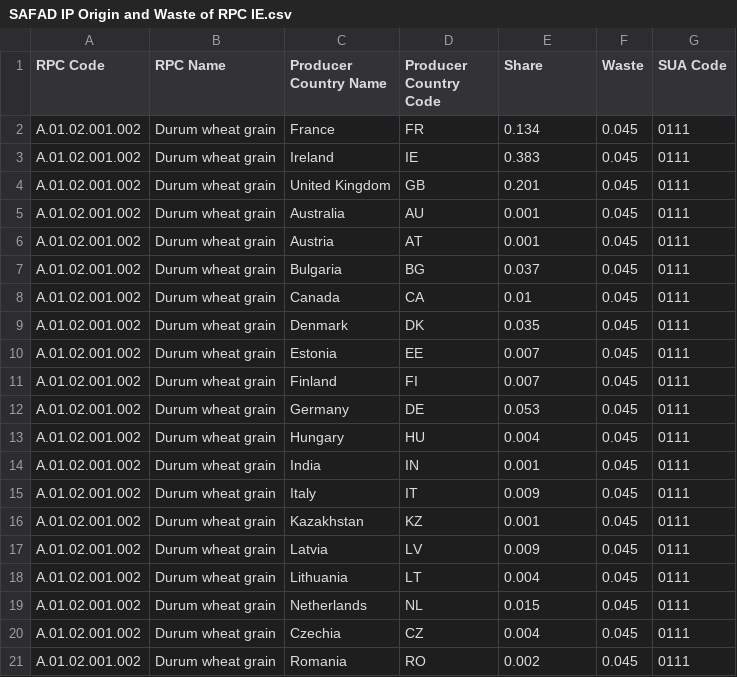
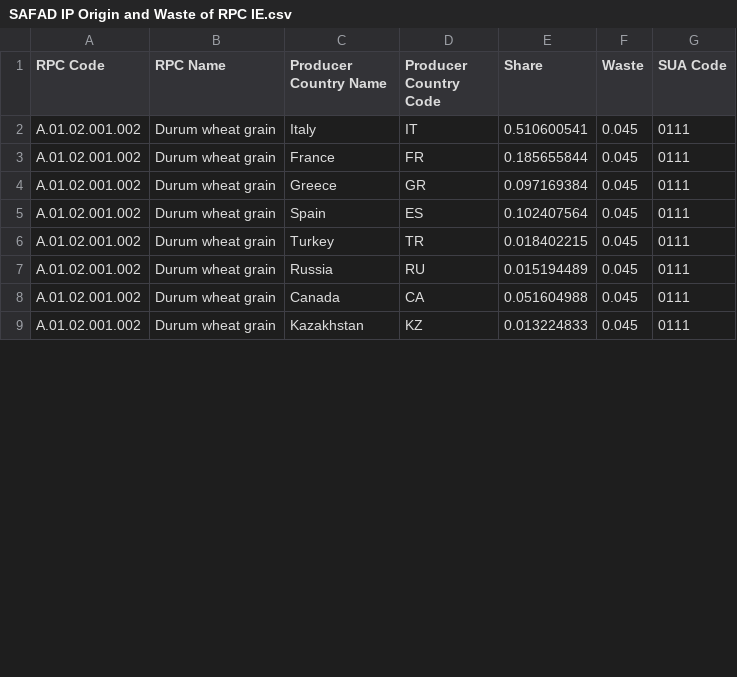
Before and after one commit to SLU-foodsystems/safad, a CSV file: src/default-input-files/SAFAD IP Origin and Waste of RPC/SAFAD IP Origin and Waste of RPC IE.csv, drawn as a sheet; only a part is shown; the diff covers the shown part only.

```diff
--- a/src/default-input-files/SAFAD IP Origin and Waste of RPC/SAFAD IP Origin and Waste of RPC IE.csv
+++ b/src/default-input-files/SAFAD IP Origin and Waste of RPC/SAFAD IP Origin and Waste of RPC IE.csv
@@ -1,21 +1,9 @@
 RPC Code,RPC Name,Producer Country Name,Producer Country Code,Share,Waste,SUA Code
-A.01.02.001.002,Durum wheat grain,France,FR,0.134,0.045,0111
-A.01.02.001.002,Durum wheat grain,Ireland,IE,0.383,0.045,0111
-A.01.02.001.002,Durum wheat grain,United Kingdom,GB,0.201,0.045,0111
-A.01.02.001.002,Durum wheat grain,Australia,AU,0.001,0.045,0111
-A.01.02.001.002,Durum wheat grain,Austria,AT,0.001,0.045,0111
-A.01.02.001.002,Durum wheat grain,Bulgaria,BG,0.037,0.045,0111
-A.01.02.001.002,Durum wheat grain,Canada,CA,0.01,0.045,0111
-A.01.02.001.002,Durum wheat grain,Denmark,DK,0.035,0.045,0111
-A.01.02.001.002,Durum wheat grain,Estonia,EE,0.007,0.045,0111
-A.01.02.001.002,Durum wheat grain,Finland,FI,0.007,0.045,0111
-A.01.02.001.002,Durum wheat grain,Germany,DE,0.053,0.045,0111
-A.01.02.001.002,Durum wheat grain,Hungary,HU,0.004,0.045,0111
-A.01.02.001.002,Durum wheat grain,India,IN,0.001,0.045,0111
-A.01.02.001.002,Durum wheat grain,Italy,IT,0.009,0.045,0111
-A.01.02.001.002,Durum wheat grain,Kazakhstan,KZ,0.001,0.045,0111
-A.01.02.001.002,Durum wheat grain,Latvia,LV,0.009,0.045,0111
-A.01.02.001.002,Durum wheat grain,Lithuania,LT,0.004,0.045,0111
-A.01.02.001.002,Durum wheat grain,Netherlands,NL,0.015,0.045,0111
-A.01.02.001.002,Durum wheat grain,Czechia,CZ,0.004,0.045,0111
-A.01.02.001.002,Durum wheat grain,Romania,RO,0.002,0.045,0111
+A.01.02.001.002,Durum wheat grain,Italy,IT,0.510600541,0.045,0111
+A.01.02.001.002,Durum wheat grain,France,FR,0.185655844,0.045,0111
+A.01.02.001.002,Durum wheat grain,Greece,GR,0.097169384,0.045,0111
+A.01.02.001.002,Durum wheat grain,Spain,ES,0.102407564,0.045,0111
+A.01.02.001.002,Durum wheat grain,Turkey,TR,0.018402215,0.045,0111
+A.01.02.001.002,Durum wheat grain,Russia,RU,0.015194489,0.045,0111
+A.01.02.001.002,Durum wheat grain,Canada,CA,0.051604988,0.045,0111
+A.01.02.001.002,Durum wheat grain,Kazakhstan,KZ,0.013224833,0.045,0111
```
Also changed, not shown: 7 removed rows and 1 edited cell elsewhere in this file, src/default-input-files/SAFAD IP Origin and Waste of RPC/SAFAD IP Origin and Waste of RPC DE.csv, src/default-input-files/SAFAD IP Origin and Waste of RPC/SAFAD IP Origin and Waste of RPC ES.csv, 6 other files.
